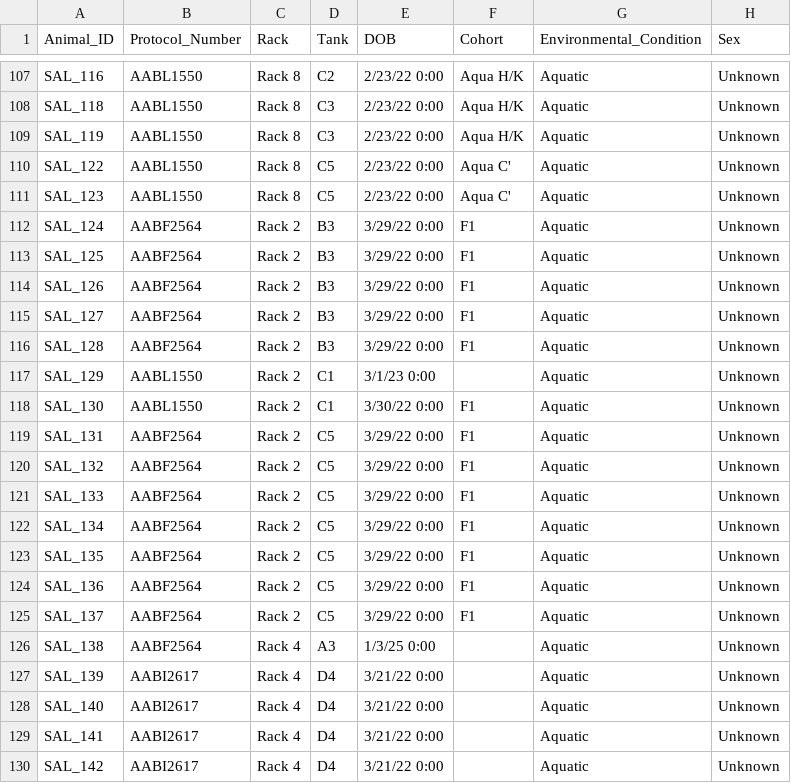
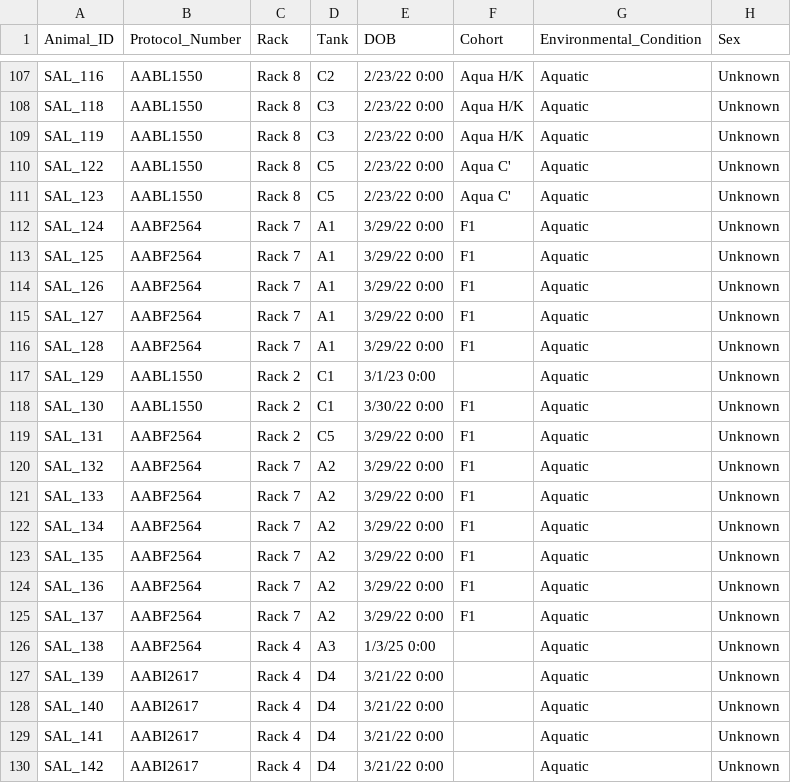
Before and after one commit to jamiewoych/pleuro-parser, a CSV file: salamander_inventory.csv, drawn as a sheet; only a part is shown, gaps mark what is left out; the diff names each change by its address in the sheet, - before the commit and + after, or states it on an @@ line.

Commit message:
📦 Update salamander inventory & logs

```diff
--- a/salamander_inventory.csv
+++ b/salamander_inventory.csv
-C112:C116 (Rack): Rack 2
+C112:C116 (Rack): Rack 7
-D112:D116 (Tank): B3
+D112:D116 (Tank): A1
-C120:C125 (Rack): Rack 2
+C120:C125 (Rack): Rack 7
-D120:D125 (Tank): C5
+D120:D125 (Tank): A2
```
Also changed, not shown: 1 other file.
